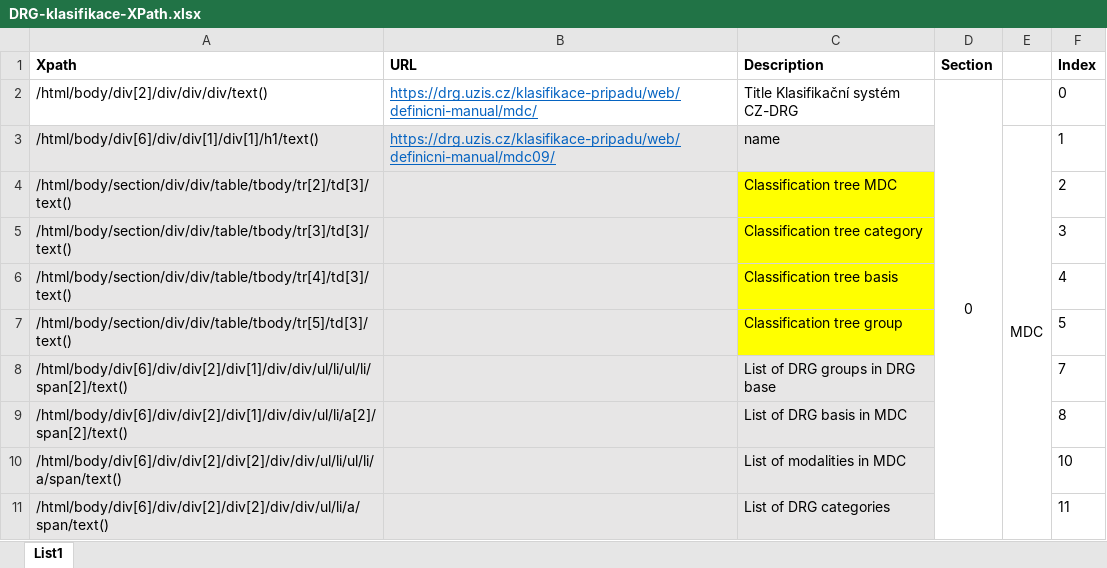
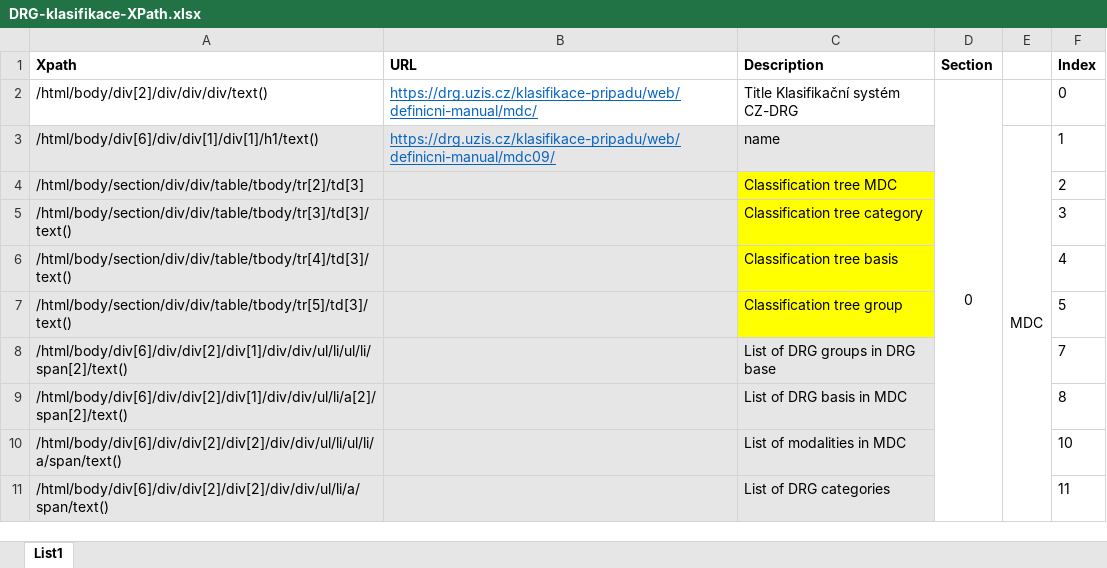
Before and after one commit to HoaVuThu/diplomka, an Excel workbook: drg/DRG-klasifikace-XPath.xlsx, sheet List1, drawn as a sheet; only a part is shown; values as stored, in another font and other column widths than the file's, no borders; the diff names each change by its address in the sheet, - before the commit and + after, or states it on an @@ line.

```diff
--- a/drg/DRG-klasifikace-XPath.xlsx (sheet List1)
+++ b/drg/DRG-klasifikace-XPath.xlsx (sheet List1)
-A4 (Xpath): /html/body/section/div/div/table/tbody/tr[2]/td[3]/text()
+A4 (Xpath): /html/body/section/div/div/table/tbody/tr[2]/td[3]
```
Also changed, not shown: 15 other files.
